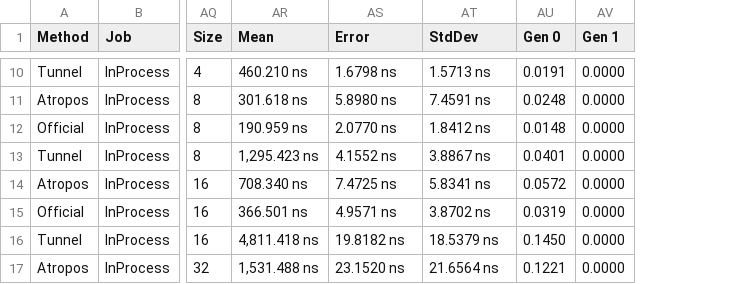
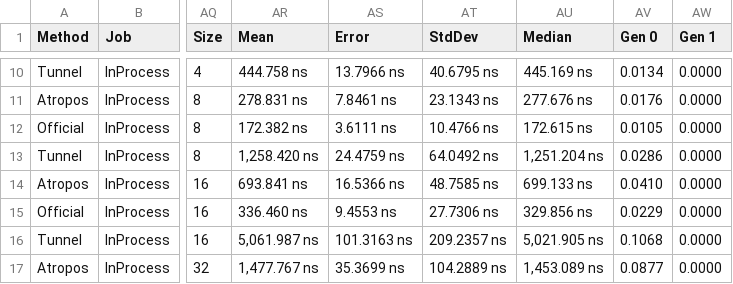
Before and after one commit to evilguest/atropos, a CSV file: Atropos.Benchmarks/BenchmarkDotNet.Artifacts/results/Atropos.Benchmarks.Deque.AmortizedDequeueInt-report.csv, drawn as a sheet; only a part is shown, gaps mark what is left out; addresses are those after the commit; the diff covers the shown part only; the diff names each change by its address in the sheet, - before the commit and + after, or states it on an @@ line.

```diff
--- a/Atropos.Benchmarks/BenchmarkDotNet.Artifacts/results/Atropos.Benchmarks.Deque.AmortizedDequeueInt-report.csv
+++ b/Atropos.Benchmarks/BenchmarkDotNet.Artifacts/results/Atropos.Benchmarks.Deque.AmortizedDequeueInt-report.csv
+column AU (Median), rows 10-17: 445.169 ns | 277.676 ns | 172.615 ns | 1,251.204 ns | 699.133 ns | 329.856 ns | 5,021.905 ns | 1,453.089 ns
-AR10 (Mean): 460.210 ns
+AR10 (Mean): 444.758 ns
-AS10 (Error): 1.6798 ns
+AS10 (Error): 13.7966 ns
-AT10 (StdDev): 1.5713 ns
+AT10 (StdDev): 40.6795 ns
-AV10 (Gen 0): 0.0191
+AV10 (Gen 0): 0.0134
-AR11 (Mean): 301.618 ns
+AR11 (Mean): 278.831 ns
-AS11 (Error): 5.8980 ns
+AS11 (Error): 7.8461 ns
-AT11 (StdDev): 7.4591 ns
+AT11 (StdDev): 23.1343 ns
-AV11 (Gen 0): 0.0248
+AV11 (Gen 0): 0.0176
-AR12 (Mean): 190.959 ns
+AR12 (Mean): 172.382 ns
-AS12 (Error): 2.0770 ns
+AS12 (Error): 3.6111 ns
-AT12 (StdDev): 1.8412 ns
+AT12 (StdDev): 10.4766 ns
-AV12 (Gen 0): 0.0148
+AV12 (Gen 0): 0.0105
-AR13 (Mean): 1,295.423 ns
+AR13 (Mean): 1,258.420 ns
-AS13 (Error): 4.1552 ns
+AS13 (Error): 24.4759 ns
-AT13 (StdDev): 3.8867 ns
+AT13 (StdDev): 64.0492 ns
-AV13 (Gen 0): 0.0401
+AV13 (Gen 0): 0.0286
-AR14 (Mean): 708.340 ns
+AR14 (Mean): 693.841 ns
-AS14 (Error): 7.4725 ns
+AS14 (Error): 16.5366 ns
-AT14 (StdDev): 5.8341 ns
+AT14 (StdDev): 48.7585 ns
-AV14 (Gen 0): 0.0572
+AV14 (Gen 0): 0.0410
-AR15 (Mean): 366.501 ns
+AR15 (Mean): 336.460 ns
-AS15 (Error): 4.9571 ns
+AS15 (Error): 9.4553 ns
-AT15 (StdDev): 3.8702 ns
+AT15 (StdDev): 27.7306 ns
-AV15 (Gen 0): 0.0319
+AV15 (Gen 0): 0.0229
-AR16 (Mean): 4,811.418 ns
+AR16 (Mean): 5,061.987 ns
-AS16 (Error): 19.8182 ns
+AS16 (Error): 101.3163 ns
-AT16 (StdDev): 18.5379 ns
+AT16 (StdDev): 209.2357 ns
-AV16 (Gen 0): 0.1450
+AV16 (Gen 0): 0.1068
-AR17 (Mean): 1,531.488 ns
+AR17 (Mean): 1,477.767 ns
-AS17 (Error): 23.1520 ns
+AS17 (Error): 35.3699 ns
-AT17 (StdDev): 21.6564 ns
+AT17 (StdDev): 104.2889 ns
-AV17 (Gen 0): 0.1221
+AV17 (Gen 0): 0.0877
```
Also changed, not shown: 158 edited cells elsewhere in this file.
